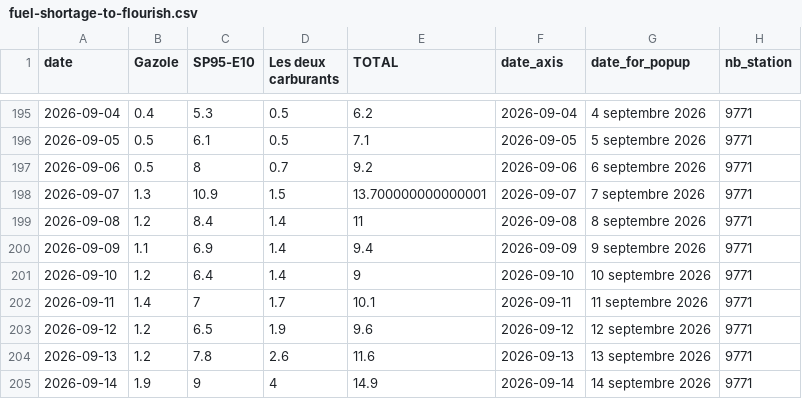
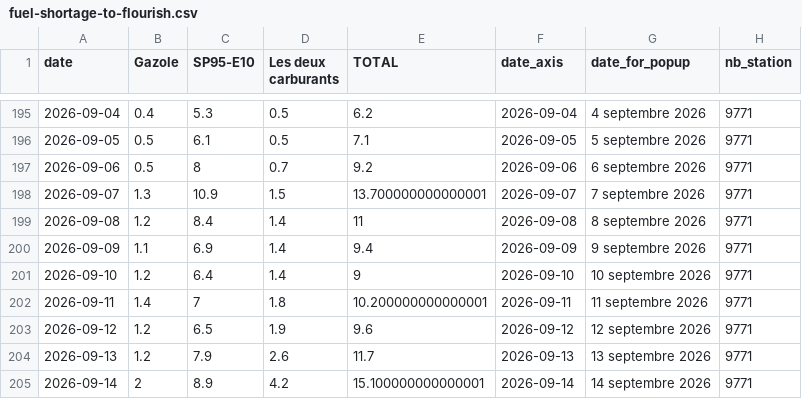
Before and after one commit to mthlht/fuel-price-tracker, a CSV file: data/fuel-shortage-to-flourish.csv, drawn as a sheet; only a part is shown, gaps mark what is left out.

```diff
--- a/data/fuel-shortage-to-flourish.csv
+++ b/data/fuel-shortage-to-flourish.csv
@@ -201,5 +201,5 @@ date,Gazole,SP95-E10,Les deux carburants,TOTAL,date_axis,date_for_popup,nb_stati
 2026-09-10,1.2,6.4,1.4,9,2026-09-10,10 septembre 2026,9771
-2026-09-11,1.4,7,1.7,10.1,2026-09-11,11 septembre 2026,9771
+2026-09-11,1.4,7,1.8,10.200000000000001,2026-09-11,11 septembre 2026,9771
 2026-09-12,1.2,6.5,1.9,9.6,2026-09-12,12 septembre 2026,9771
-2026-09-13,1.2,7.8,2.6,11.6,2026-09-13,13 septembre 2026,9771
-2026-09-14,1.9,9,4,14.9,2026-09-14,14 septembre 2026,9771
+2026-09-13,1.2,7.9,2.6,11.7,2026-09-13,13 septembre 2026,9771
+2026-09-14,2,8.9,4.2,15.100000000000001,2026-09-14,14 septembre 2026,9771
```
Also changed, not shown: data/roll_mean_2026.csv, 4 other files.
